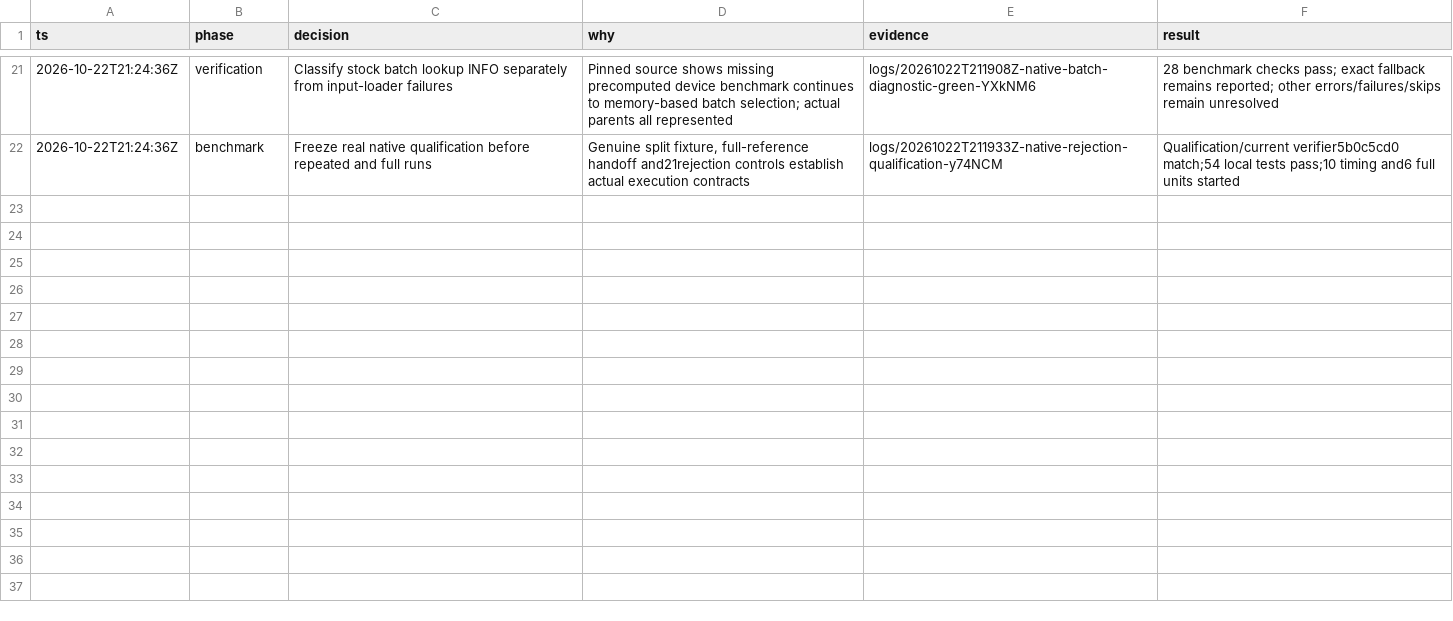
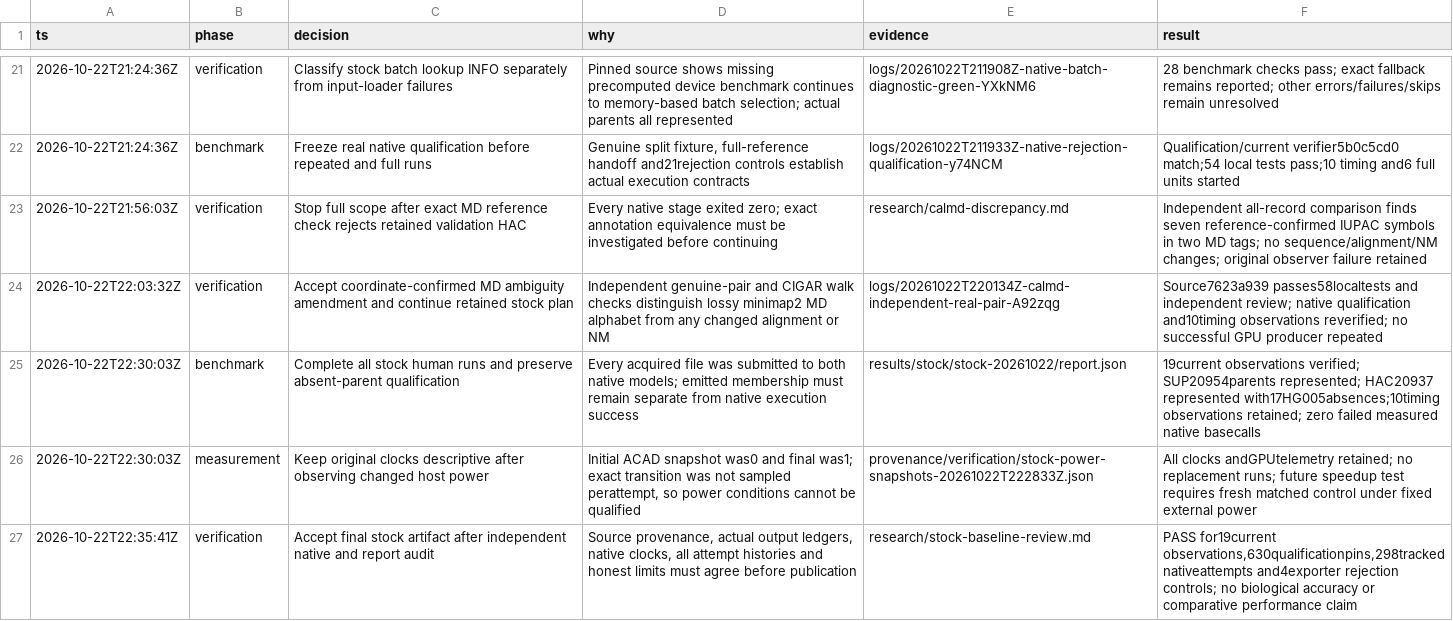
Before and after one commit to Jakeelamb/nanopore_basecaller, a TSV file: decisions.tsv, drawn as a sheet; only a part is shown, gaps mark what is left out.

Commit message:
feat(benchmark): publish verified stock observations and MD checks

```diff
--- a/decisions.tsv
+++ b/decisions.tsv
@@ -22 +22,6 @@ ts	phase	decision	why	evidence	result
 2026-10-22T21:24:36Z	benchmark	Freeze real native qualification before repeated and full runs	Genuine split fixture, full-reference handoff and21rejection controls establish actual execution contracts	logs/20261022T211933Z-native-rejection-qualification-y74NCM	Qualification/current verifier5b0c5cd0 match;54 local tests pass;10 timing and6 full units started
+2026-10-22T21:56:03Z	verification	Stop full scope after exact MD reference check rejects retained validation HAC	Every native stage exited zero; exact annotation equivalence must be investigated before continuing	research/calmd-discrepancy.md	Independent all-record comparison finds seven reference-confirmed IUPAC symbols in two MD tags; no sequence/alignment/NM changes; original observer failure retained
+2026-10-22T22:03:32Z	verification	Accept coordinate-confirmed MD ambiguity amendment and continue retained stock plan	Independent genuine-pair and CIGAR walk checks distinguish lossy minimap2 MD alphabet from any changed alignment or NM	logs/20261022T220134Z-calmd-independent-real-pair-A92zqg	Source7623a939 passes58localtests and independent review; native qualification and10timing observations reverified; no successful GPU producer repeated
+2026-10-22T22:30:03Z	benchmark	Complete all stock human runs and preserve absent-parent qualification	Every acquired file was submitted to both native models; emitted membership must remain separate from native execution success	results/stock/stock-20261022/report.json	19current observations verified; SUP20954parents represented; HAC20937 represented with17HG005absences;10timing observations retained; zero failed measured native basecalls
+2026-10-22T22:30:03Z	measurement	Keep original clocks descriptive after observing changed host power	Initial ACAD snapshot was0 and final was1; exact transition was not sampled perattempt, so power conditions cannot be qualified	provenance/verification/stock-power-snapshots-20261022T222833Z.json	All clocks andGPUtelemetry retained; no replacement runs; future speedup test requires fresh matched control under fixed external power
+2026-10-22T22:35:41Z	verification	Accept final stock artifact after independent native and report audit	Source provenance, actual output ledgers, native clocks, all attempt histories and honest limits must agree before publication	research/stock-baseline-review.md	PASS for19current observations,630qualificationpins,298tracked nativeattempts and4exporter rejection controls; no biological accuracy or comparative performance claim
```
Also changed, not shown: 13 other files.
